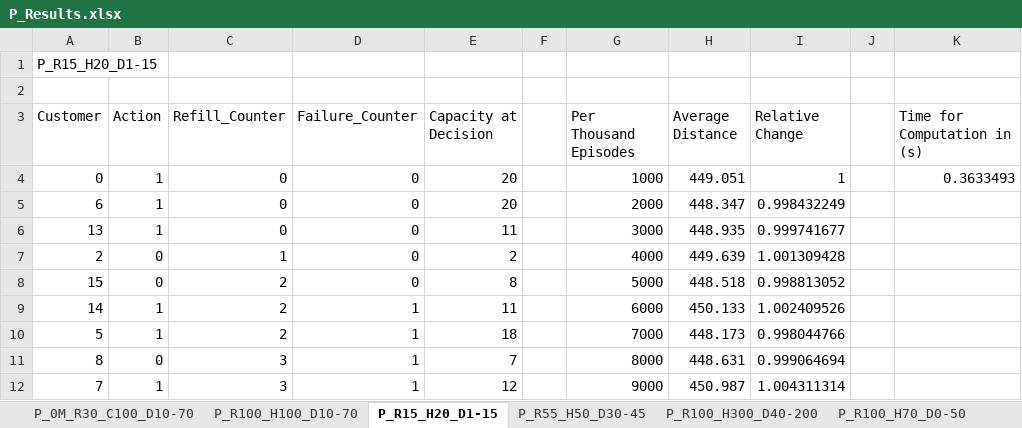
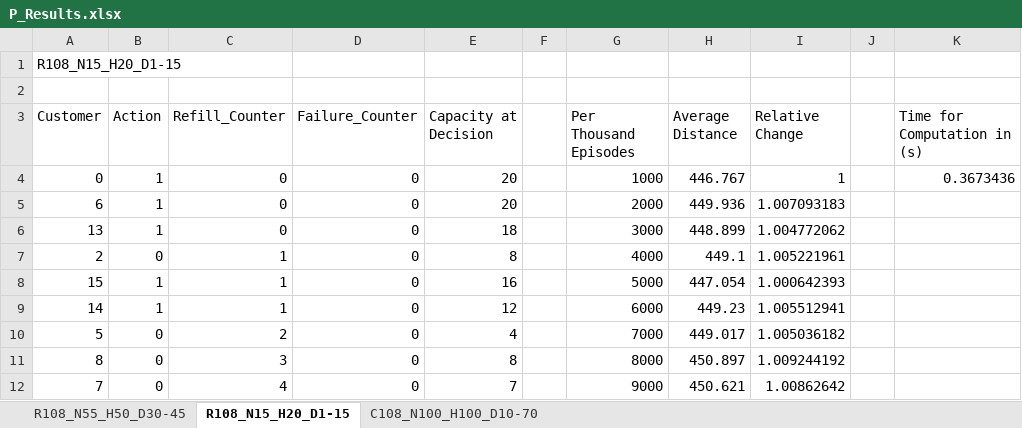
Before and after one commit to BernhardRoehrl/Reinforcement-Learning-for-the-VRPSD, an Excel workbook: Final Code/P_Results.xlsx, sheet R108_N15_H20_D1-15, drawn as a sheet; only a part is shown; values as stored, in another font and other column widths than the file's, no borders; removed rows and columns are numbered as before the commit, all else as after; the diff covers the shown part only; the diff names each change by its address in the sheet, - before the commit and + after, or states it on an @@ line.

```diff
--- a/Final Code/P_Results.xlsx (sheet R108_N15_H20_D1-15)
+++ b/Final Code/P_Results.xlsx (sheet R108_N15_H20_D1-15)
-sheet tab: P_R100_H100_D10-70
+sheet tab: R108_N55_H50_D30-45
-sheet tab: P_R15_H20_D1-15
+sheet tab: R108_N15_H20_D1-15
-sheet tab: P_R55_H50_D30-45
+sheet tab: C108_N100_H100_D10-70
-sheet tab: P_0M_R30_C100_D10-70
-sheet tab: P_R100_H300_D40-200
-sheet tab: P_R100_H70_D0-50
-A1 (Customer): P_R15_H20_D1-15
+A1 (Customer): R108_N15_H20_D1-15
-H4 (Average Distance): 449.051
+H4 (Average Distance): 446.767
-K4 (Time for Computation in (s)): 0.3633493
+K4 (Time for Computation in (s)): 0.3673436
-H5 (Average Distance): 448.347
+H5 (Average Distance): 449.936
-I5 (Relative Change): 0.998432249
+I5 (Relative Change): 1.007093183
-E6 (Capacity at Decision): 11
+E6 (Capacity at Decision): 18
-H6 (Average Distance): 448.935
+H6 (Average Distance): 448.899
-I6 (Relative Change): 0.999741677
+I6 (Relative Change): 1.004772062
-E7 (Capacity at Decision): 2
+E7 (Capacity at Decision): 8
-H7 (Average Distance): 449.639
+H7 (Average Distance): 449.1
-I7 (Relative Change): 1.001309428
+I7 (Relative Change): 1.005221961
-B8 (Action): 0
+B8 (Action): 1
-C8:C9 (Refill_Counter): 2
+C8:C9 (Refill_Counter): 1
-E8 (Capacity at Decision): 8
+E8 (Capacity at Decision): 16
-H8 (Average Distance): 448.518
+H8 (Average Distance): 447.054
-I8 (Relative Change): 0.998813052
+I8 (Relative Change): 1.000642393
-D9:D11 (Failure_Counter): 1
+D9:D11 (Failure_Counter): 0
-E9 (Capacity at Decision): 11
+E9 (Capacity at Decision): 12
-H9 (Average Distance): 450.133
+H9 (Average Distance): 449.23
-I9 (Relative Change): 1.002409526
+I9 (Relative Change): 1.005512941
-B10 (Action): 1
+B10 (Action): 0
-E10 (Capacity at Decision): 18
+E10 (Capacity at Decision): 4
-H10 (Average Distance): 448.173
+H10 (Average Distance): 449.017
-I10 (Relative Change): 0.998044766
+I10 (Relative Change): 1.005036182
-E11 (Capacity at Decision): 7
+E11 (Capacity at Decision): 8
-H11 (Average Distance): 448.631
+H11 (Average Distance): 450.897
-I11 (Relative Change): 0.999064694
+I11 (Relative Change): 1.009244192
-row 12: 7 | 1 | 3 | 1 | 12 |  | 9000 | 450.987 | 1.004311314
+row 12: 7 | 0 | 4 | 0 | 7 |  | 9000 | 450.621 | 1.00862642
```
Also changed, not shown: 5 added rows, 5 removed rows and 12 edited cells elsewhere in this sheet, sheet C108_N100_H100_D10-70, sheet R108_N55_H50_D30-45, other sheet tabs, 7 other files.
